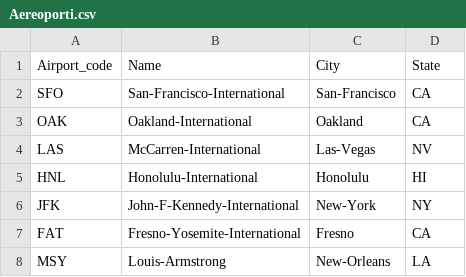
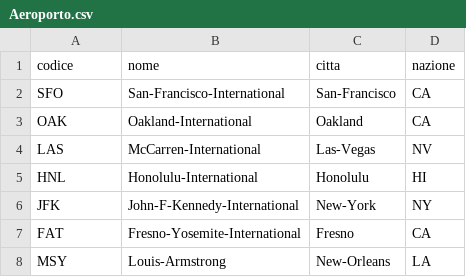
Before and after one commit to massimilianobaldo-university/ProjectDB, a CSV file: csv/Aeroporto.csv (was csv/Aereoporti.csv), drawn as a sheet; only a part is shown; removed rows and columns are numbered as before the commit, all else as after; the diff names each change by its address in the sheet, - before the commit and + after, or states it on an @@ line.

```diff
--- a/csv/Aereoporti.csv
+++ b/csv/Aeroporto.csv
-row 1: Airport_code | Name | City | State
+row 1: codice | nome | citta | nazione
```
Also changed, not shown: csv/Aeroplano.csv, csv/PuoDecollare.csv, 6 other files.
